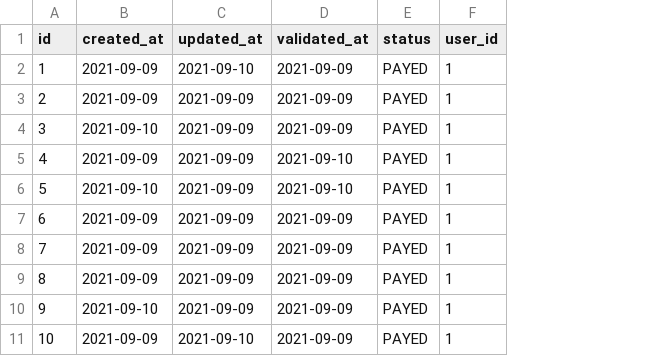
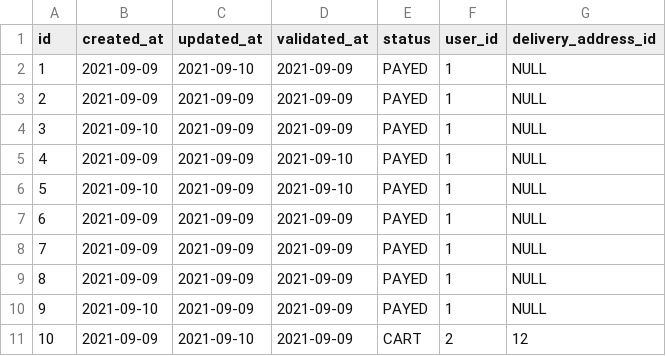
Before and after one commit to M2-GI-ConfigMe/configme, a CSV file: src/main/resources/config/liquibase/fake-data/db_order.csv, drawn as a sheet; the diff names each change by its address in the sheet, - before the commit and + after, or states it on an @@ line.

```diff
--- a/src/main/resources/config/liquibase/fake-data/db_order.csv
+++ b/src/main/resources/config/liquibase/fake-data/db_order.csv
+column G (delivery_address_id), rows 2-11: NULL | NULL | NULL | NULL | NULL | NULL | NULL | NULL | NULL | 12
-E11 (status): PAYED
+E11 (status): CART
-F11 (user_id): 1
+F11 (user_id): 2
```
Also changed, not shown: src/main/resources/config/liquibase/fake-data/client_config.csv, 18 other files.
